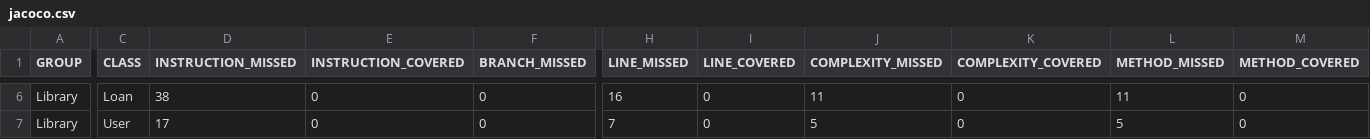
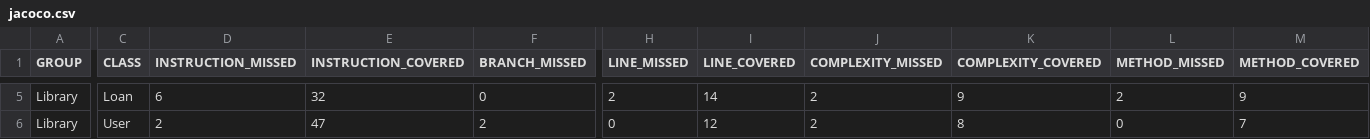
Before and after one commit to juanzambranog/LAB3_CVDS, a CSV file: target/site/jacoco/jacoco.csv, drawn as a sheet; only a part is shown, gaps mark what is left out; addresses are those after the commit; the diff covers the shown part only; the diff names each change by its address in the sheet, - before the commit and + after, or states it on an @@ line.

```diff
--- a/target/site/jacoco/jacoco.csv
+++ b/target/site/jacoco/jacoco.csv
-D5 (INSTRUCTION_MISSED): 38
+D5 (INSTRUCTION_MISSED): 6
-E5 (INSTRUCTION_COVERED): 0
+E5 (INSTRUCTION_COVERED): 32
-H5 (LINE_MISSED): 16
+H5 (LINE_MISSED): 2
-I5 (LINE_COVERED): 0
+I5 (LINE_COVERED): 14
-J5 (COMPLEXITY_MISSED): 11
+J5 (COMPLEXITY_MISSED): 2
-K5 (COMPLEXITY_COVERED): 0
+K5 (COMPLEXITY_COVERED): 9
-L5 (METHOD_MISSED): 11
+L5 (METHOD_MISSED): 2
-M5 (METHOD_COVERED): 0
+M5 (METHOD_COVERED): 9
-D6 (INSTRUCTION_MISSED): 17
+D6 (INSTRUCTION_MISSED): 2
-E6 (INSTRUCTION_COVERED): 0
+E6 (INSTRUCTION_COVERED): 47
-F6 (BRANCH_MISSED): 0
+F6 (BRANCH_MISSED): 2
-H6 (LINE_MISSED): 7
+H6 (LINE_MISSED): 0
-I6 (LINE_COVERED): 0
+I6 (LINE_COVERED): 12
-J6 (COMPLEXITY_MISSED): 5
+J6 (COMPLEXITY_MISSED): 2
-K6 (COMPLEXITY_COVERED): 0
+K6 (COMPLEXITY_COVERED): 8
-L6 (METHOD_MISSED): 5
+L6 (METHOD_MISSED): 0
-M6 (METHOD_COVERED): 0
+M6 (METHOD_COVERED): 7
```
Also changed, not shown: 1 removed row and 29 edited cells elsewhere in this file, 54 other files.
